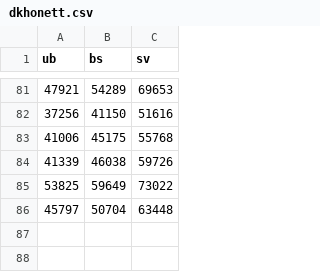
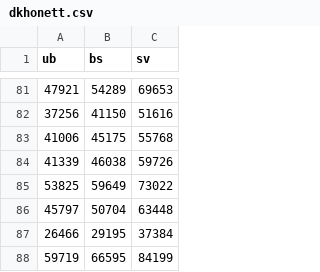
Before and after one commit to chrilur/nrkmeteret, a CSV file: data/dkhonett.csv, drawn as a sheet; only a part is shown, gaps mark what is left out.

Commit message:
Oppdatert DKHO desktop

```diff
--- a/data/dkhonett.csv
+++ b/data/dkhonett.csv
@@ -86 +86,3 @@
 45797,50704,63448
+26466,29195,37384
+59719,66595,84199
```
